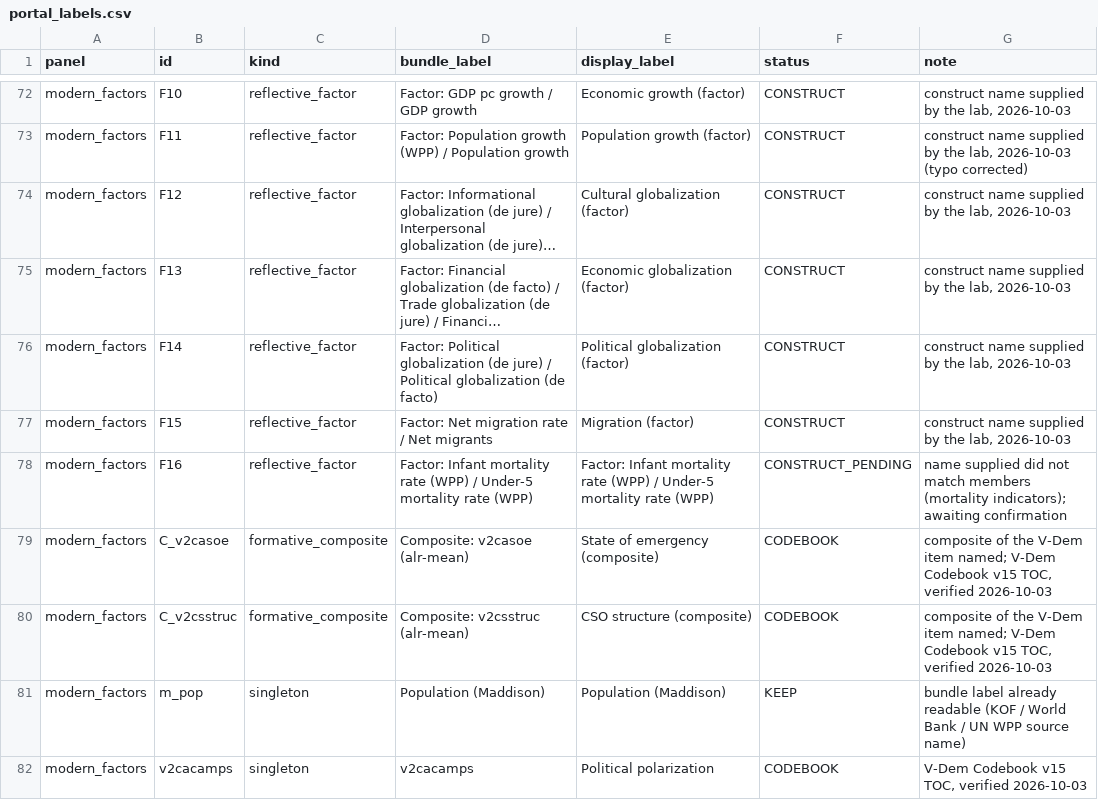
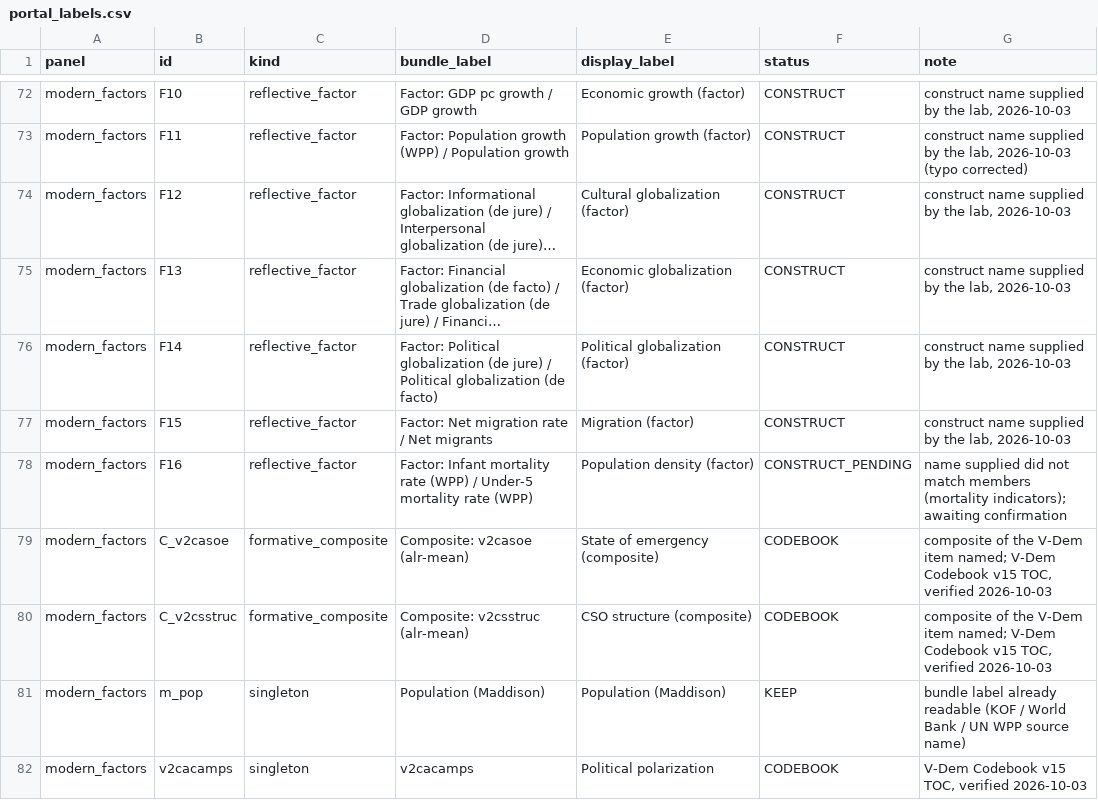
Before and after one commit to aim3d/aim3d-explorer, a CSV file: portal_labels.csv, drawn as a sheet; only a part is shown, gaps mark what is left out; long unchanged cells end in ….

Commit message:
Add files via upload

```diff
--- a/portal_labels.csv
+++ b/portal_labels.csv
@@ -77,3 +77,3 @@ modern_factors,F14,reflective_factor,Factor: Political globalization (de jure) /
 modern_factors,F15,reflective_factor,Factor: Net migration rate / Net migrants,Migration (factor),CONSTRUCT,"construct name supplied by the lab, 2026-10-03"
-modern_factors,F16,reflective_factor,Factor: Infant mortality rate (WPP) / Under-5 mortality rate (WPP),Factor: Infant mortality rate (WPP) / Under-5 mortality rate (WPP),CONSTRUCT_PENDING,name supplied did not match members (mortality indicators); awaiting confirmation
+modern_factors,F16,reflective_factor,Factor: Infant mortality rate (WPP) / Under-5 mortality rate (WPP),Population density (factor),CONSTRUCT_PENDING,name supplied did not match members (mortality indicators); awaiting confirmation
 modern_factors,C_v2casoe,formative_composite,Composite: v2casoe (alr-mean),State of emergency (composite),CODEBOOK,"composite of the V-Dem item named; V-Dem Codebook v15 TOC, verified 2026-10-03"
```
